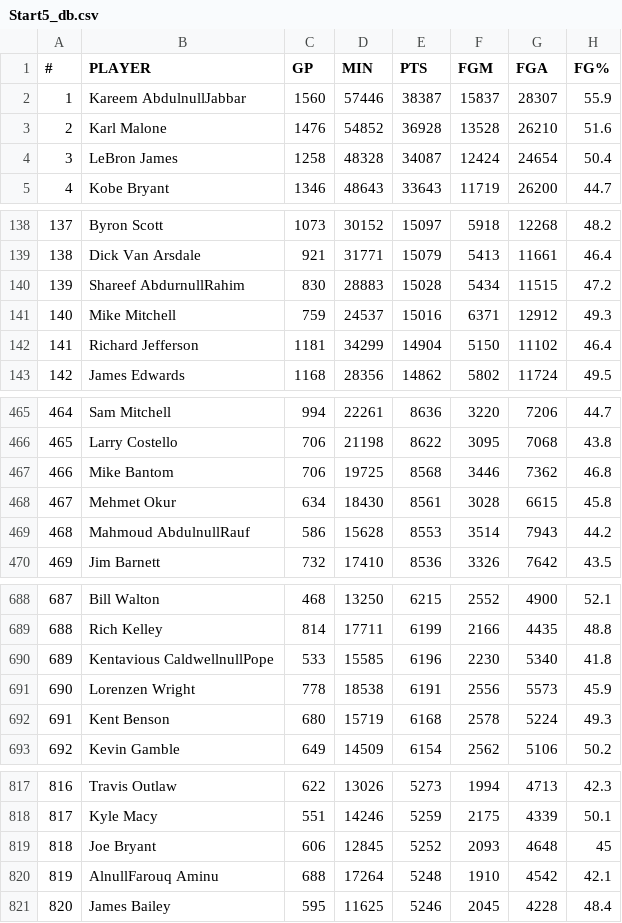
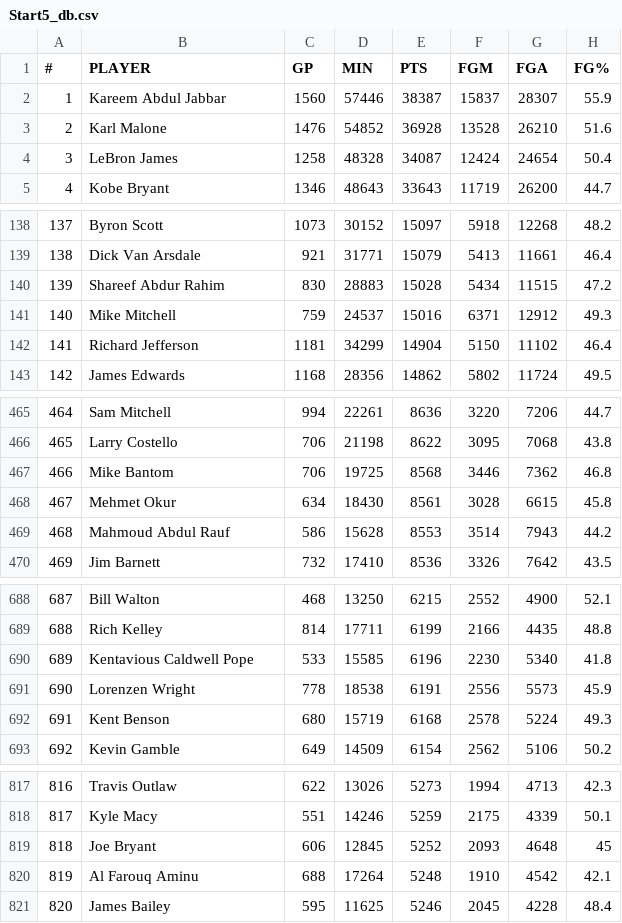
Before and after one commit to tthai1028/ProjectNum2, a CSV file: db/Start5_db.csv, drawn as a sheet; only a part is shown, gaps mark what is left out; the diff covers the shown part only; the diff names each change by its address in the sheet, - before the commit and + after, or states it on an @@ line.

```diff
--- a/db/Start5_db.csv
+++ b/db/Start5_db.csv
-B2 (PLAYER): Kareem AbdulnullJabbar
+B2 (PLAYER): Kareem Abdul Jabbar
-B140 (PLAYER): Shareef AbdurnullRahim
+B140 (PLAYER): Shareef Abdur Rahim
-B469 (PLAYER): Mahmoud AbdulnullRauf
+B469 (PLAYER): Mahmoud Abdul Rauf
-B690 (PLAYER): Kentavious CaldwellnullPope
+B690 (PLAYER): Kentavious Caldwell Pope
-B820 (PLAYER): AlnullFarouq Aminu
+B820 (PLAYER): Al Farouq Aminu
```
Also changed, not shown: 2 edited cells elsewhere in this file, 8 other files.
